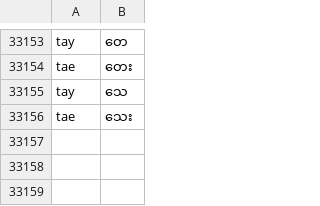
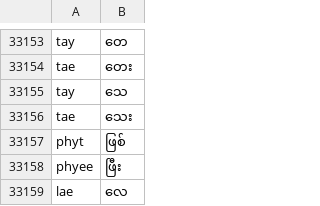
Before and after one commit to saturngod/myanmar_names, a TSV file: word.tsv, drawn as a sheet; only a part is shown, gaps mark what is left out; the diff names each change by its address in the sheet, - before the commit and + after, or states it on an @@ line.

```diff
--- a/word.tsv
+++ b/word.tsv
+row 33157: phyt | ဖြစ်
+row 33158: phyee | ဖြီး
+row 33159: lae | လေ
```
Also changed, not shown: 2 other files.
